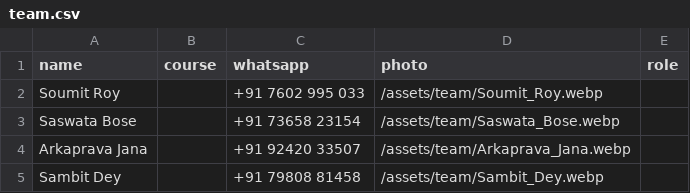
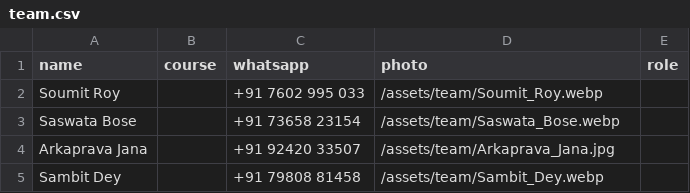
Before and after one commit to apj21-s/bongiosomiti-iiith, a CSV file: public/data/team.csv, drawn as a sheet.

```diff
--- a/public/data/team.csv
+++ b/public/data/team.csv
@@ -3,3 +3,3 @@ Soumit Roy,,+91 7602 995 033,/assets/team/Soumit_Roy.webp,
 Saswata Bose,,+91 73658 23154,/assets/team/Saswata_Bose.webp,
-Arkaprava Jana,,+91 92420 33507,/assets/team/Arkaprava_Jana.webp,
+Arkaprava Jana,,+91 92420 33507,/assets/team/Arkaprava_Jana.jpg,
 Sambit Dey,,+91 79808 81458,/assets/team/Sambit_Dey.webp,
```
Also changed, not shown: 2 other files.
